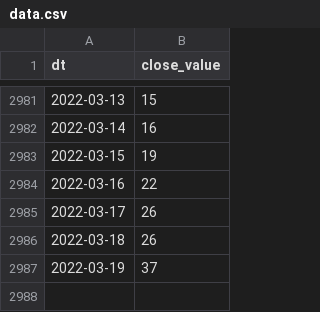
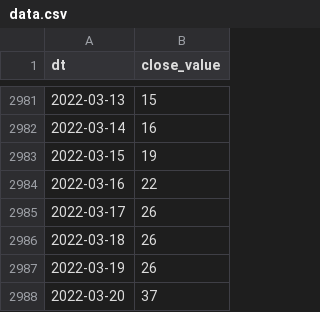
Before and after one commit to alexey-formalmethods/datasets, a CSV file: money.cnn fear-and-greed/data.csv, drawn as a sheet; only a part is shown, gaps mark what is left out.

```diff
--- a/money.cnn fear-and-greed/data.csv
+++ b/money.cnn fear-and-greed/data.csv
@@ -2986,2 +2986,3 @@ dt,close_value
 2022-03-18,26
-2022-03-19,37
+2022-03-19,26
+2022-03-20,37
```
Also changed, not shown: alternative.me crypto fear-and-greed/data.csv.
